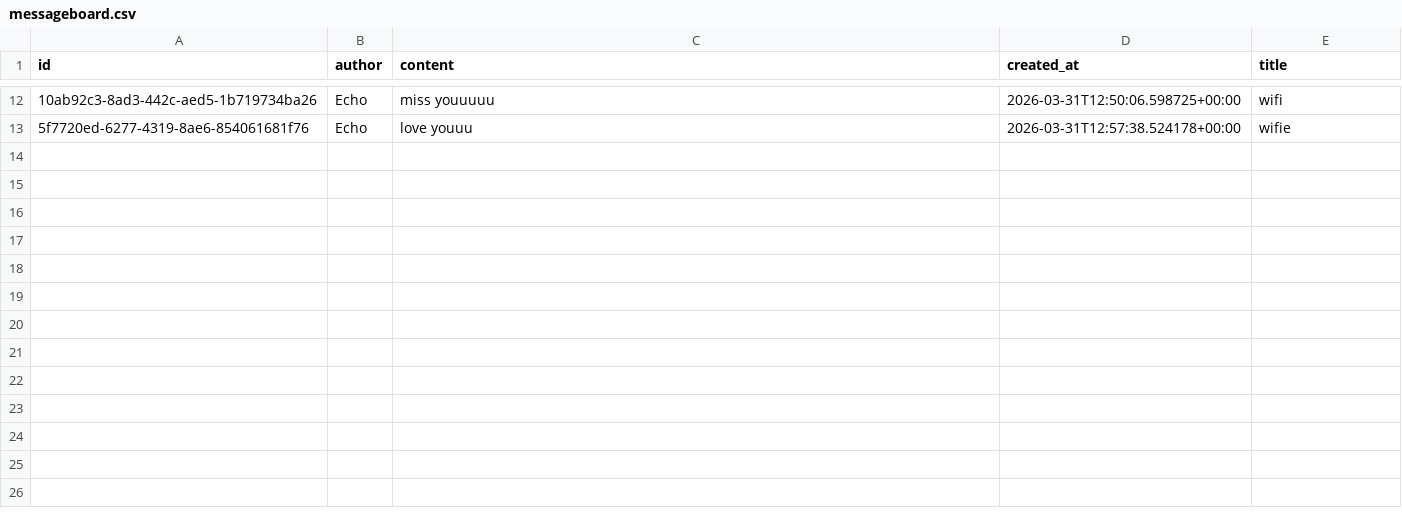
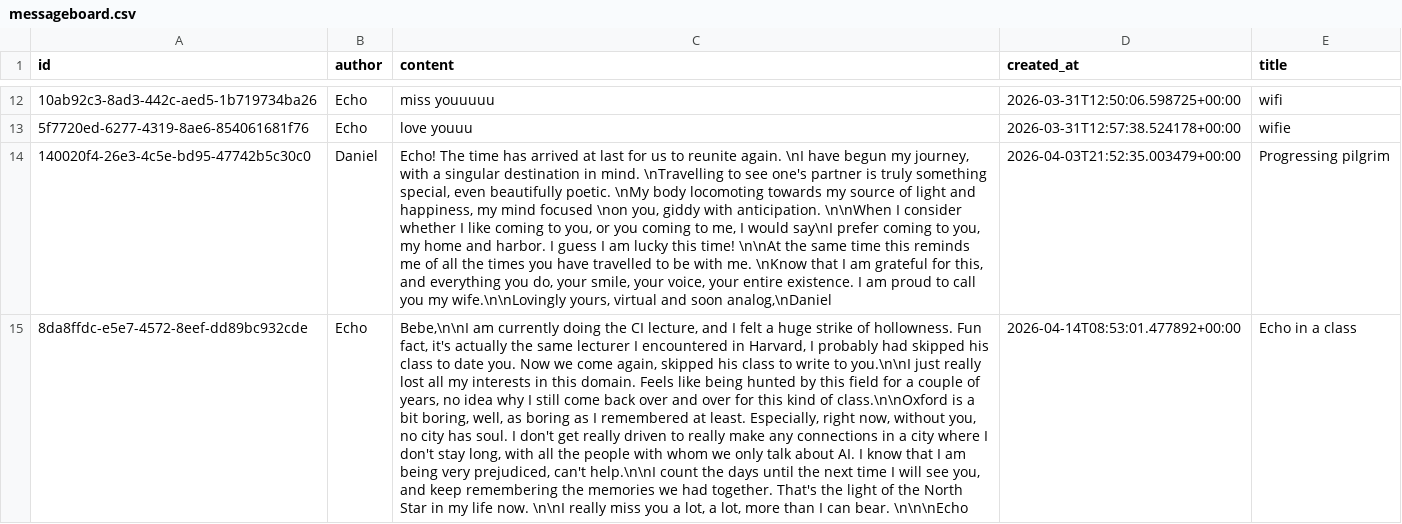
Before and after one commit to Echo0117/echo-x-daniel, a CSV file: apps/api/data/messageboard.csv, drawn as a sheet; only a part is shown, gaps mark what is left out; the diff names each change by its address in the sheet, - before the commit and + after, or states it on an @@ line.

Commit message:
add new messages

```diff
--- a/apps/api/data/messageboard.csv
+++ b/apps/api/data/messageboard.csv
+row 14: 140020f4-26e3-4c5e-bd95-47742b5c30c0 | Daniel | Echo! The time has arrived at last for us to reunite again. \nI have begun my journey, with a singular destination in mind. \nTravelling to see one's partner is truly something special, even beautifully poetic. \nMy body locomoting towards my source of light and happiness, my mind focused \non you, giddy with anticipation. \n\nWhen I consider whether I like coming to you, or you coming to me, I would say\nI prefer coming to you, my home and harbor. I guess I am lucky this time! \n\nAt the same time this reminds me of all the times you have travelled to be with me. \nKnow that I am grateful for this, and everything you do, your smile, your voice, your entire existence. I am proud to call you my wife.\n\nLovingly yours, virtual and soon analog,\nDaniel | 2026-04-03T21:52:35.003479+00:00 | Progressing pilgrim
+row 15: 8da8ffdc-e5e7-4572-8eef-dd89bc932cde | Echo | Bebe,\n\nI am currently doing the CI lecture, and I felt a huge strike of hollowness. Fun fact, it's actually the same lecturer I encountered in Harvard, I probably had skipped his class to date you. Now we come again, skipped his class to write to you.\n\nI just really lost all my interests in this domain. Feels like being hunted by this field for a couple of years, no idea why I still come back over and over for this kind of class.\n\nOxford is a bit boring, well, as boring as I remembered at least. Especially, right now, without you, no city has soul. I don't get really driven to really make any connections in a city where I don't stay long, with all the people with whom we only talk about AI. I know that I am being very prejudiced, can't help.\n\nI count the days until the next time I will see you, and keep remembering the memories we had together. That's the light of the North Star in my life now. \n\nI really miss you a lot, a lot, more than I can bear. \n\n\nEcho | 2026-04-14T08:53:01.477892+00:00 | Echo in a class
```
Also changed, not shown: apps/api/data/blog.csv, 2 other files.
